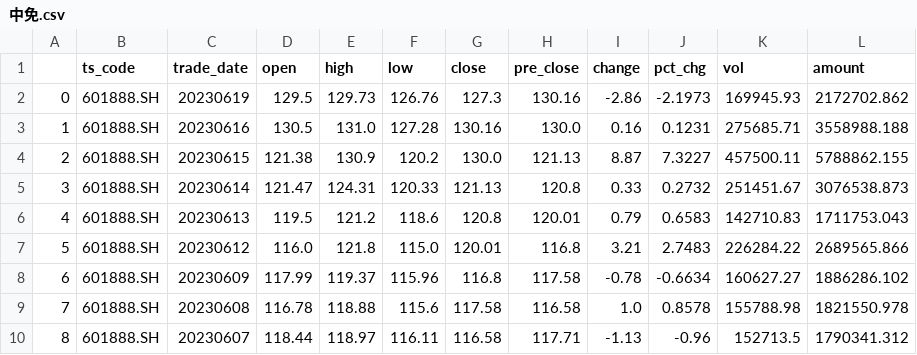
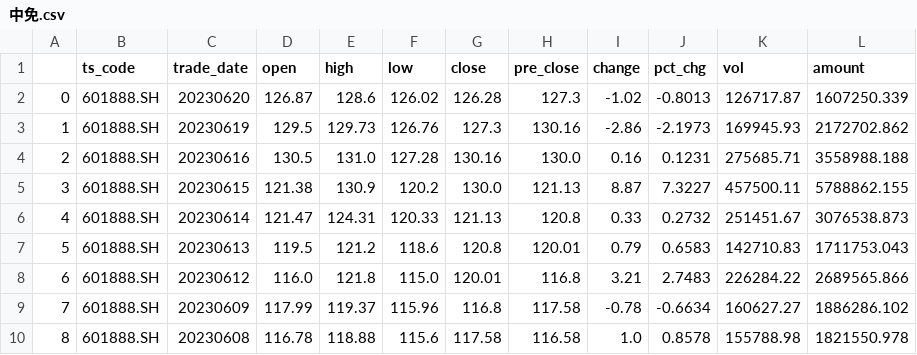
Before and after one commit to huiye520/jupyter, a CSV file: 中免.csv, drawn as a sheet; only a part is shown; the shorter side is filled out with more unchanged rows; addresses are those after the commit; the diff names each change by its address in the sheet, - before the commit and + after, or states it on an @@ line.

```diff
--- a/中免.csv
+++ b/中免.csv
+row 2: 0 | 601888.SH | 20230620 | 126.87 | 128.6 | 126.02 | 126.28 | 127.3 | -1.02 | -0.8013 | 126717.87 | 1607250.339
@@ column A renumbered from row 3 down @@
```
Also changed, not shown: 1 other file.
